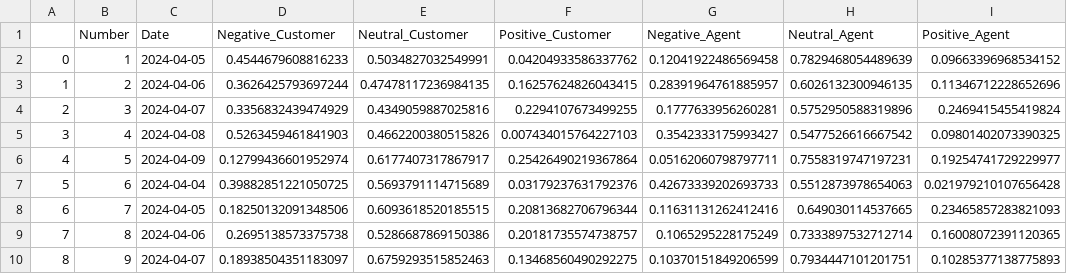
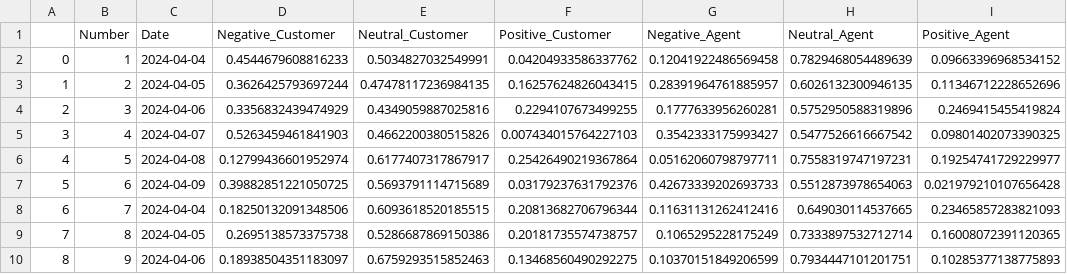
Before and after one commit to vdabro2/CustomerServiceAudioVisualization, a CSV file: satisfaction_data/avg_sentiments.csv, drawn as a sheet.

Commit message:
dates cleaning

```diff
--- a/satisfaction_data/avg_sentiments.csv
+++ b/satisfaction_data/avg_sentiments.csv
@@ -1,10 +1,10 @@
 ,Number,Date,Negative_Customer,Neutral_Customer,Positive_Customer,Negative_Agent,Neutral_Agent,Positive_Agent
-0,1,2024-04-05,0.4544679608816233,0.5034827032549991,0.04204933586337762,0.12041922486569458,0.7829468054489639,0.09663396968534152
-1,2,2024-04-06,0.3626425793697244,0.47478117236984135,0.16257624826043415,0.28391964761885957,0.6026132300946135,0.11346712228652696
-2,3,2024-04-07,0.3356832439474929,0.4349059887025816,0.2294107673499255,0.1777633956260281,0.5752950588319896,0.2469415455419824
-3,4,2024-04-08,0.5263459461841903,0.4662200380515826,0.007434015764227103,0.3542333175993427,0.5477526616667542,0.09801402073390325
-4,5,2024-04-09,0.12799436601952974,0.6177407317867917,0.25426490219367864,0.05162060798797711,0.7558319747197231,0.19254741729229977
-5,6,2024-04-04,0.39882851221050725,0.5693791114715689,0.03179237631792376,0.42673339202693733,0.5512873978654063,0.021979210107656428
-6,7,2024-04-05,0.18250132091348506,0.6093618520185515,0.20813682706796344,0.11631131262412416,0.649030114537665,0.23465857283821093
-7,8,2024-04-06,0.2695138573375738,0.5286687869150386,0.20181735574738757,0.1065295228175249,0.7333897532712714,0.16008072391120365
-8,9,2024-04-07,0.18938504351183097,0.6759293515852463,0.13468560490292275,0.10370151849206599,0.7934447101201751,0.10285377138775893
+0,1,2024-04-04,0.4544679608816233,0.5034827032549991,0.04204933586337762,0.12041922486569458,0.7829468054489639,0.09663396968534152
+1,2,2024-04-05,0.3626425793697244,0.47478117236984135,0.16257624826043415,0.28391964761885957,0.6026132300946135,0.11346712228652696
+2,3,2024-04-06,0.3356832439474929,0.4349059887025816,0.2294107673499255,0.1777633956260281,0.5752950588319896,0.2469415455419824
+3,4,2024-04-07,0.5263459461841903,0.4662200380515826,0.007434015764227103,0.3542333175993427,0.5477526616667542,0.09801402073390325
+4,5,2024-04-08,0.12799436601952974,0.6177407317867917,0.25426490219367864,0.05162060798797711,0.7558319747197231,0.19254741729229977
+5,6,2024-04-09,0.39882851221050725,0.5693791114715689,0.03179237631792376,0.42673339202693733,0.5512873978654063,0.021979210107656428
+6,7,2024-04-04,0.18250132091348506,0.6093618520185515,0.20813682706796344,0.11631131262412416,0.649030114537665,0.23465857283821093
+7,8,2024-04-05,0.2695138573375738,0.5286687869150386,0.20181735574738757,0.1065295228175249,0.7333897532712714,0.16008072391120365
+8,9,2024-04-06,0.18938504351183097,0.6759293515852463,0.13468560490292275,0.10370151849206599,0.7934447101201751,0.10285377138775893
```
Also changed, not shown: satisfaction_data/improvement_rates.csv, 2 other files.
